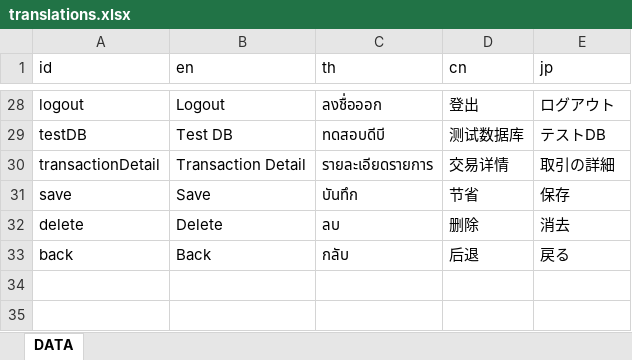
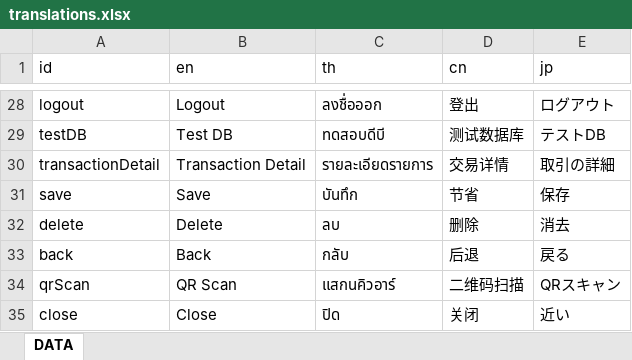
Before and after one commit to besbesbesbes/condo-web, an Excel workbook: src/locales/translations.xlsx, sheet DATA, drawn as a sheet; only a part is shown, gaps mark what is left out; values as stored, in another font and other column widths than the file's, no borders; the diff names each change by its address in the sheet, - before the commit and + after, or states it on an @@ line.

Commit message:
V1.2.0 QR Scan

```diff
--- a/src/locales/translations.xlsx (sheet DATA)
+++ b/src/locales/translations.xlsx (sheet DATA)
+row 34: qrScan | QR Scan | แสกนคิวอาร์ | 二维码扫描 | QRスキャン
+row 35: close | Close | ปิด | 关闭 | 近い
```
Also changed, not shown: 6 other files.
